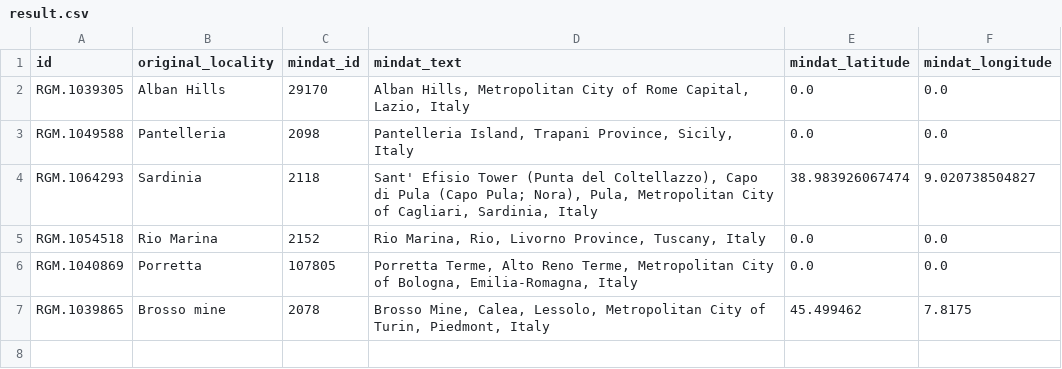
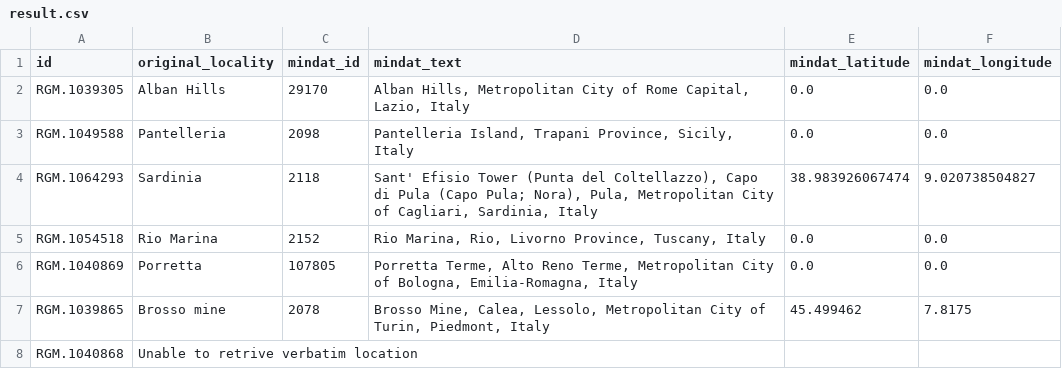
Before and after one commit to DiSSCo/mindat-location, a CSV file: result.csv, drawn as a sheet; the diff names each change by its address in the sheet, - before the commit and + after, or states it on an @@ line.

Commit message:
Handle empty location

```diff
--- a/result.csv
+++ b/result.csv
+row 8: RGM.1040868 | Unable to retrive verbatim location
```
Also changed, not shown: 2 other files.
